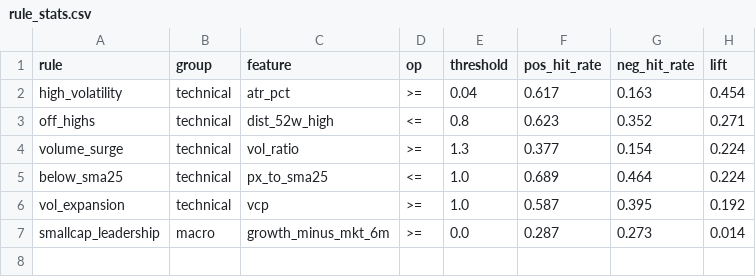
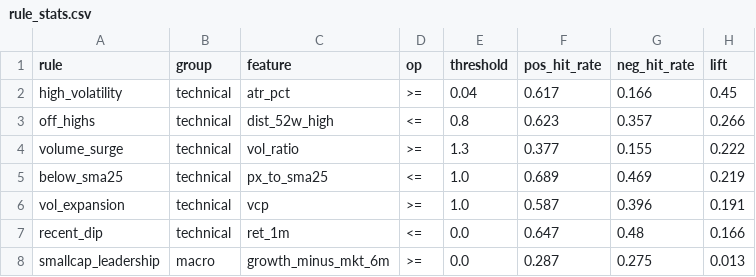
Before and after one commit to satoki252595/StockFactor, a CSV file: experiments/results/rule_stats.csv, drawn as a sheet.

```diff
--- a/experiments/results/rule_stats.csv
+++ b/experiments/results/rule_stats.csv
@@ -1,7 +1,8 @@
 rule,group,feature,op,threshold,pos_hit_rate,neg_hit_rate,lift
-high_volatility,technical,atr_pct,>=,0.04,0.617,0.163,0.454
-off_highs,technical,dist_52w_high,<=,0.8,0.623,0.352,0.271
-volume_surge,technical,vol_ratio,>=,1.3,0.377,0.154,0.224
-below_sma25,technical,px_to_sma25,<=,1.0,0.689,0.464,0.224
-vol_expansion,technical,vcp,>=,1.0,0.587,0.395,0.192
-smallcap_leadership,macro,growth_minus_mkt_6m,>=,0.0,0.287,0.273,0.014
+high_volatility,technical,atr_pct,>=,0.04,0.617,0.166,0.45
+off_highs,technical,dist_52w_high,<=,0.8,0.623,0.357,0.266
+volume_surge,technical,vol_ratio,>=,1.3,0.377,0.155,0.222
+below_sma25,technical,px_to_sma25,<=,1.0,0.689,0.469,0.219
+vol_expansion,technical,vcp,>=,1.0,0.587,0.396,0.191
+recent_dip,technical,ret_1m,<=,0.0,0.647,0.48,0.166
+smallcap_leadership,macro,growth_minus_mkt_6m,>=,0.0,0.287,0.275,0.013
```
Also changed, not shown: experiments/results/factor_stats.csv, 2 other files.
